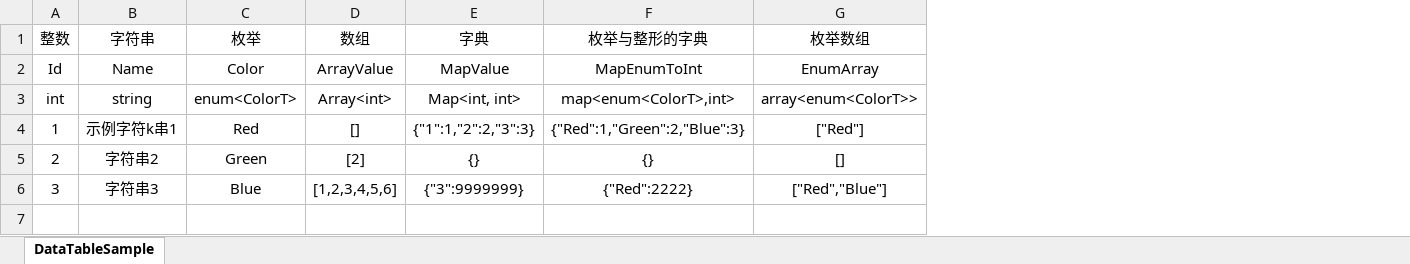
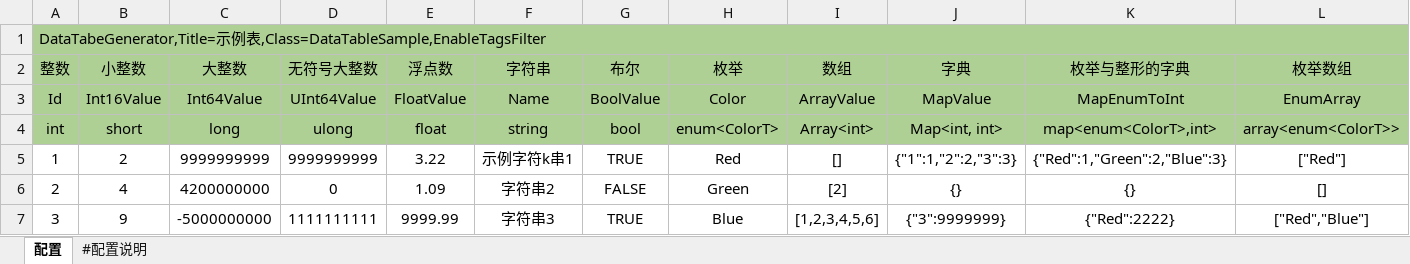
Before and after one commit to ChronosGames/DataTables, an Excel workbook: sandbox/ConsoleApp/示例表.xlsx, sheet 配置, drawn as a sheet; values as stored, in another font and other column widths than the file's, no borders; table styles not drawn; addresses are those after the commit; the diff names each change by its address in the sheet, - before the commit and + after, or states it on an @@ line.

```diff
--- a/sandbox/ConsoleApp/示例表.xlsx (sheet 配置)
+++ b/sandbox/ConsoleApp/示例表.xlsx (sheet 配置)
-sheet tab: DataTableSample
+sheet tab: 配置
+sheet tab: #配置说明
+column B (小整数), rows 3-7: Int16Value | short | 2 | 4 | 9
+column C (大整数), rows 3-7: Int64Value | long | 9999999999 | 4200000000 | -5000000000
+column D (无符号大整数), rows 3-7: UInt64Value | ulong | 9999999999 | 0 | 1111111111
+column E (浮点数), rows 3-7: FloatValue | float | 3.22 | 1.09 | 9999.99
+column G (布尔), rows 3-7: BoolValue | bool | TRUE | FALSE | TRUE
+row 1: DataTabeGenerator,Title=示例表,Class=DataTableSample,EnableTagsFilter
-A2:A4 fill: none
+A2:A4 fill: #AFD095
-F2:F4 fill: none
+F2:F4 fill: #AFD095
-H2:L4 fill: none
+H2:L4 fill: #AFD095
```
Also changed, not shown: 11 other files.
